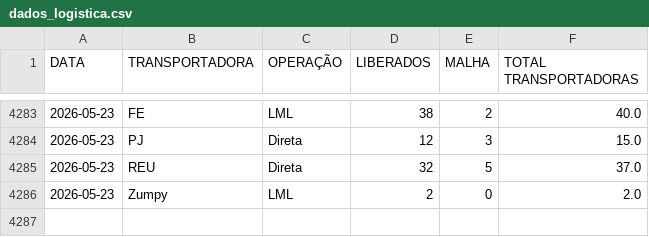
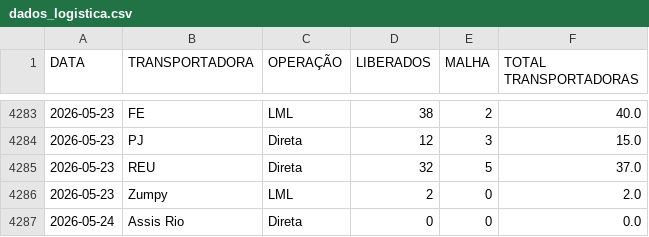
Before and after one commit to notyalcc/Dashboard_unificado, a CSV file: dados_logistica.csv, drawn as a sheet; only a part is shown, gaps mark what is left out.

Commit message:
Atualizando dados

```diff
--- a/dados_logistica.csv
+++ b/dados_logistica.csv
@@ -4286 +4286,2 @@ DATA,TRANSPORTADORA,OPERAÇÃO,LIBERADOS,MALHA,TOTAL TRANSPORTADORAS
 2026-05-23,Zumpy,LML,2,0,2.0
+2026-05-24,Assis Rio,Direta,0,0,0.0
```
